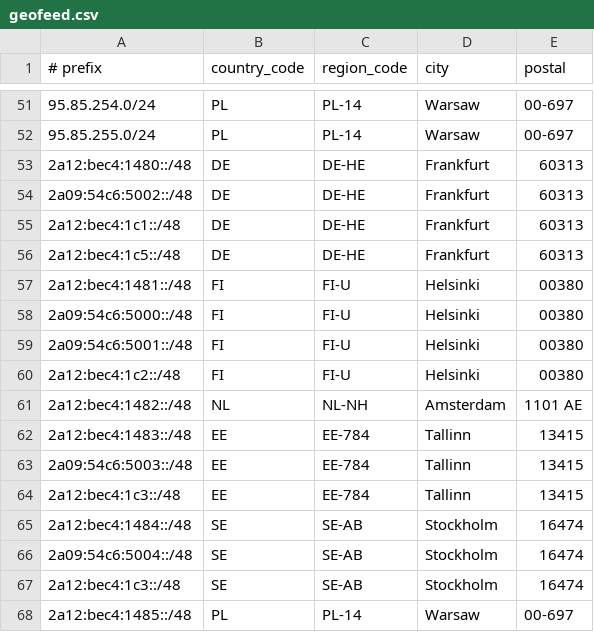
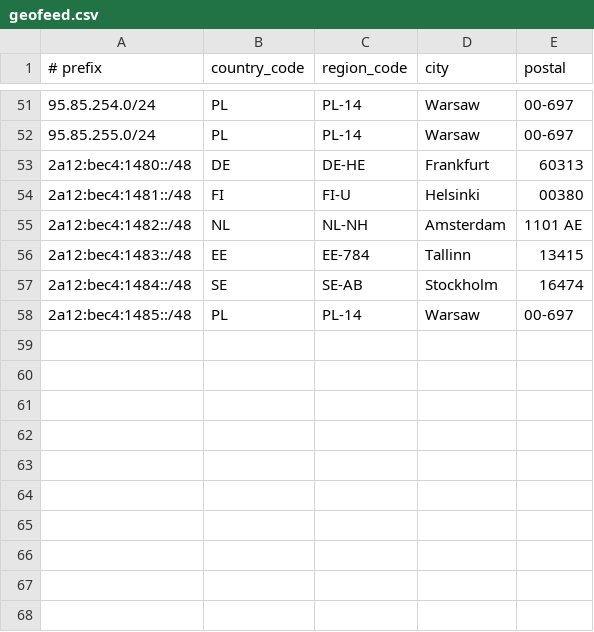
Before and after one commit to 1cent-host/1cent-host.github.io, a CSV file: geofeed.csv, drawn as a sheet; only a part is shown, gaps mark what is left out.

Commit message:
Clean up geofeed.csv by removing redundant IPv6 entries
Removed several IPv6 entries for Frankfurt, Helsinki, Tallinn, and Stockholm, while retaining one entry for Warsaw.

```diff
--- a/geofeed.csv
+++ b/geofeed.csv
@@ -53,16 +53,6 @@
 2a12:bec4:1480::/48,DE,DE-HE,Frankfurt,60313
-2a09:54c6:5002::/48,DE,DE-HE,Frankfurt,60313
-2a12:bec4:1c1::/48,DE,DE-HE,Frankfurt,60313
-2a12:bec4:1c5::/48,DE,DE-HE,Frankfurt,60313
 2a12:bec4:1481::/48,FI,FI-U,Helsinki,00380
-2a09:54c6:5000::/48,FI,FI-U,Helsinki,00380
-2a09:54c6:5001::/48,FI,FI-U,Helsinki,00380
-2a12:bec4:1c2::/48,FI,FI-U,Helsinki,00380
 2a12:bec4:1482::/48,NL,NL-NH,Amsterdam,1101 AE
 2a12:bec4:1483::/48,EE,EE-784,Tallinn,13415
-2a09:54c6:5003::/48,EE,EE-784,Tallinn,13415
-2a12:bec4:1c3::/48,EE,EE-784,Tallinn,13415
 2a12:bec4:1484::/48,SE,SE-AB,Stockholm,16474
-2a09:54c6:5004::/48,SE,SE-AB,Stockholm,16474
-2a12:bec4:1c3::/48,SE,SE-AB,Stockholm,16474
 2a12:bec4:1485::/48,PL,PL-14,Warsaw,00-697
```
